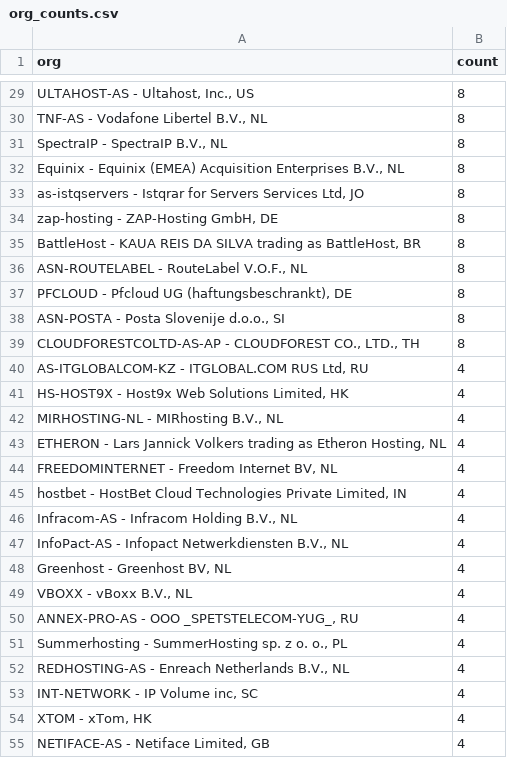
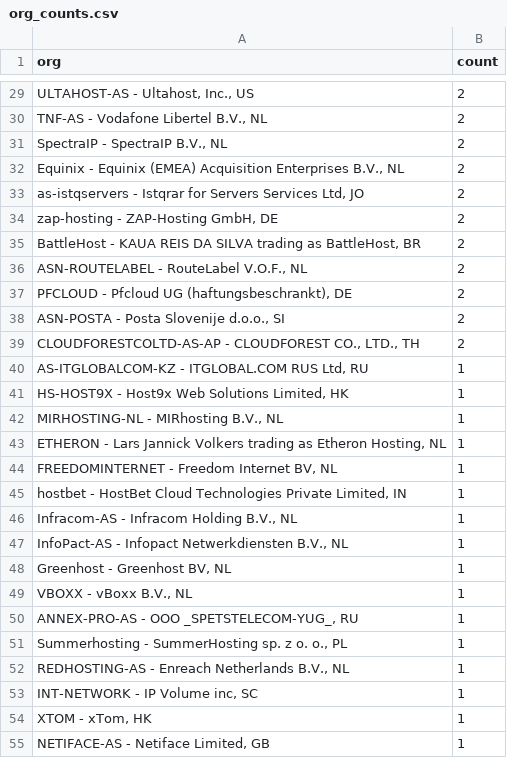
Before and after one commit to wmarcu/cs4710-eol-software, a CSV file: data/processing/results/mongodb/org_counts.csv, drawn as a sheet; only a part is shown, gaps mark what is left out; the diff covers the shown part only.

```diff
--- a/data/processing/results/mongodb/org_counts.csv
+++ b/data/processing/results/mongodb/org_counts.csv
@@ -29,27 +29,27 @@ org,count
-"ULTAHOST-AS - Ultahost, Inc., US",8
-"TNF-AS - Vodafone Libertel B.V., NL",8
-"SpectraIP - SpectraIP B.V., NL",8
-"Equinix - Equinix (EMEA) Acquisition Enterprises B.V., NL",8
-"as-istqservers - Istqrar for Servers Services Ltd, JO",8
-"zap-hosting - ZAP-Hosting GmbH, DE",8
-"BattleHost - KAUA REIS DA SILVA trading as BattleHost, BR",8
-"ASN-ROUTELABEL - RouteLabel V.O.F., NL",8
-"PFCLOUD - Pfcloud UG (haftungsbeschrankt), DE",8
-"ASN-POSTA - Posta Slovenije d.o.o., SI",8
-"CLOUDFORESTCOLTD-AS-AP - CLOUDFOREST CO., LTD., TH",8
-"AS-ITGLOBALCOM-KZ - ITGLOBAL.COM RUS Ltd, RU",4
-"HS-HOST9X - Host9x Web Solutions Limited, HK",4
-"MIRHOSTING-NL - MIRhosting B.V., NL",4
-"ETHERON - Lars Jannick Volkers trading as Etheron Hosting, NL",4
-"FREEDOMINTERNET - Freedom Internet BV, NL",4
-"hostbet - HostBet Cloud Technologies Private Limited, IN",4
-"Infracom-AS - Infracom Holding B.V., NL",4
-"InfoPact-AS - Infopact Netwerkdiensten B.V., NL",4
-"Greenhost - Greenhost BV, NL",4
-"VBOXX - vBoxx B.V., NL",4
-"ANNEX-PRO-AS - OOO _SPETSTELECOM-YUG_, RU",4
-"Summerhosting - SummerHosting sp. z o. o., PL",4
-"REDHOSTING-AS - Enreach Netherlands B.V., NL",4
-"INT-NETWORK - IP Volume inc, SC",4
-"XTOM - xTom, HK",4
-"NETIFACE-AS - Netiface Limited, GB",4
+"ULTAHOST-AS - Ultahost, Inc., US",2
+"TNF-AS - Vodafone Libertel B.V., NL",2
+"SpectraIP - SpectraIP B.V., NL",2
+"Equinix - Equinix (EMEA) Acquisition Enterprises B.V., NL",2
+"as-istqservers - Istqrar for Servers Services Ltd, JO",2
+"zap-hosting - ZAP-Hosting GmbH, DE",2
+"BattleHost - KAUA REIS DA SILVA trading as BattleHost, BR",2
+"ASN-ROUTELABEL - RouteLabel V.O.F., NL",2
+"PFCLOUD - Pfcloud UG (haftungsbeschrankt), DE",2
+"ASN-POSTA - Posta Slovenije d.o.o., SI",2
+"CLOUDFORESTCOLTD-AS-AP - CLOUDFOREST CO., LTD., TH",2
+"AS-ITGLOBALCOM-KZ - ITGLOBAL.COM RUS Ltd, RU",1
+"HS-HOST9X - Host9x Web Solutions Limited, HK",1
+"MIRHOSTING-NL - MIRhosting B.V., NL",1
+"ETHERON - Lars Jannick Volkers trading as Etheron Hosting, NL",1
+"FREEDOMINTERNET - Freedom Internet BV, NL",1
+"hostbet - HostBet Cloud Technologies Private Limited, IN",1
+"Infracom-AS - Infracom Holding B.V., NL",1
+"InfoPact-AS - Infopact Netwerkdiensten B.V., NL",1
+"Greenhost - Greenhost BV, NL",1
+"VBOXX - vBoxx B.V., NL",1
+"ANNEX-PRO-AS - OOO _SPETSTELECOM-YUG_, RU",1
+"Summerhosting - SummerHosting sp. z o. o., PL",1
+"REDHOSTING-AS - Enreach Netherlands B.V., NL",1
+"INT-NETWORK - IP Volume inc, SC",1
+"XTOM - xTom, HK",1
+"NETIFACE-AS - Netiface Limited, GB",1
```
Also changed, not shown: 51 edited cells elsewhere in this file, data/processing/results/mongodb/counts_versions.csv, data/processing/results/nginx/counts_eol.csv, 20 other files.
